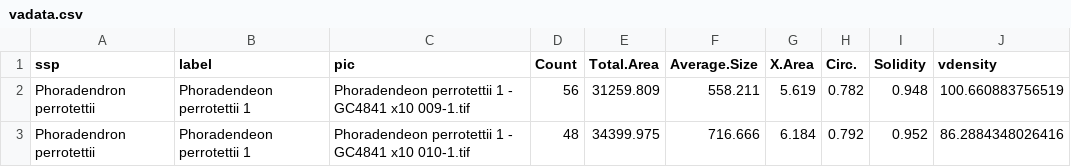
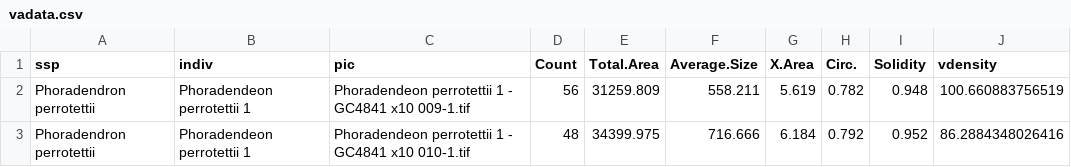
Before and after one commit to VictorSibinelli/Parasite-HostPitMembranes, a CSV file: data/processed/vadata.csv, drawn as a sheet; only a part is shown.

```diff
--- a/data/processed/vadata.csv
+++ b/data/processed/vadata.csv
@@ -1,2 +1,2 @@
-ssp,label,pic,Count,Total.Area,Average.Size,X.Area,Circ.,Solidity,vdensity
+ssp,indiv,pic,Count,Total.Area,Average.Size,X.Area,Circ.,Solidity,vdensity
 Phoradendron perrotettii,Phoradendeon perrotettii 1,Phoradendeon perrotettii 1 - GC4841 x10 009-1.tif,56,31259.809,558.211,5.619,0.782,0.948,100.660883756519
```
Also changed, not shown: 2 other files.
